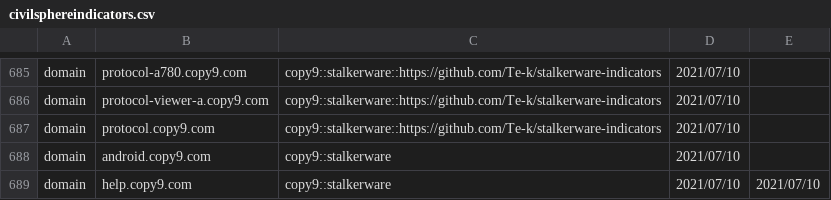
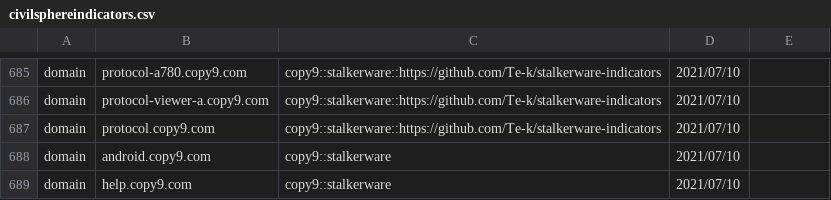
Before and after one commit to stratosphereips/Civilsphere, a CSV file: threatintel/civilsphereindicators.csv, drawn as a sheet; only a part is shown, gaps mark what is left out.

Commit message:
Small fix

```diff
--- a/threatintel/civilsphereindicators.csv
+++ b/threatintel/civilsphereindicators.csv
@@ -688,2 +688,2 @@ domain,protocol.copy9.com,copy9::stalkerware::https://github.com/Te-k/stalkerwar
 domain,android.copy9.com,copy9::stalkerware,2021/07/10
-domain,help.copy9.com,copy9::stalkerware,2021/07/10,2021/07/10
+domain,help.copy9.com,copy9::stalkerware,2021/07/10
```
